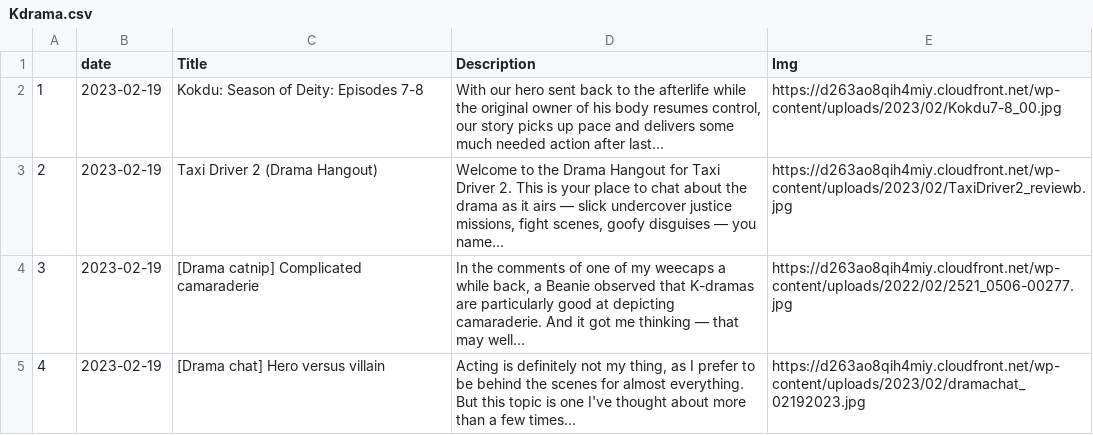
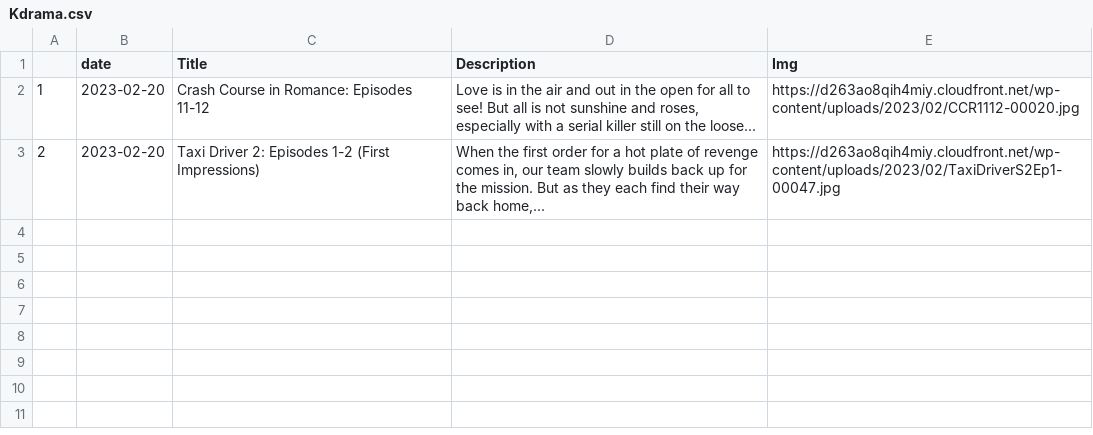
Before and after one commit to adlinakhair/tweet-bot, a CSV file: data/Kdrama.csv, drawn as a sheet.

```diff
--- a/data/Kdrama.csv
+++ b/data/Kdrama.csv
@@ -1,5 +1,3 @@
 "","date","Title","Description","Img"
-"1",2023-02-19,"Kokdu: Season of Deity: Episodes 7-8","With our hero sent back to the afterlife while the original owner of his body resumes control, our story picks up pace and delivers some much needed action after last...","https://d263ao8qih4miy.cloudfront.net/wp-content/uploads/2023/02/Kokdu7-8_00.jpg"
-"2",2023-02-19,"Taxi Driver 2 (Drama Hangout)","Welcome to the Drama Hangout for Taxi Driver 2. This is your place to chat about the drama as it airs — slick undercover justice missions, fight scenes, goofy disguises — you name...","https://d263ao8qih4miy.cloudfront.net/wp-content/uploads/2023/02/TaxiDriver2_reviewb.jpg"
-"3",2023-02-19,"[Drama catnip] Complicated camaraderie","In the comments of one of my weecaps a while back, a Beanie observed that K-dramas are particularly good at depicting camaraderie. And it got me thinking — that may well...","https://d263ao8qih4miy.cloudfront.net/wp-content/uploads/2022/02/2521_0506-00277.jpg"
-"4",2023-02-19,"[Drama chat] Hero versus villain","Acting is definitely not my thing, as I prefer to be behind the scenes for almost everything. But this topic is one I've thought about more than a few times...","https://d263ao8qih4miy.cloudfront.net/wp-content/uploads/2023/02/dramachat_02192023.jpg"
+"1",2023-02-20,"Crash Course in Romance: Episodes 11-12"," Love is in the air and out in the open for all to see! But all is not sunshine and roses, especially with a serial killer still on the loose...","https://d263ao8qih4miy.cloudfront.net/wp-content/uploads/2023/02/CCR1112-00020.jpg"
+"2",2023-02-20,"Taxi Driver 2: Episodes 1-2 (First Impressions)","When the first order for a hot plate of revenge comes in, our team slowly builds back up for the mission. But as they each find their way back home,...","https://d263ao8qih4miy.cloudfront.net/wp-content/uploads/2023/02/TaxiDriverS2Ep1-00047.jpg"
```
Also changed, not shown: 1 other file.
